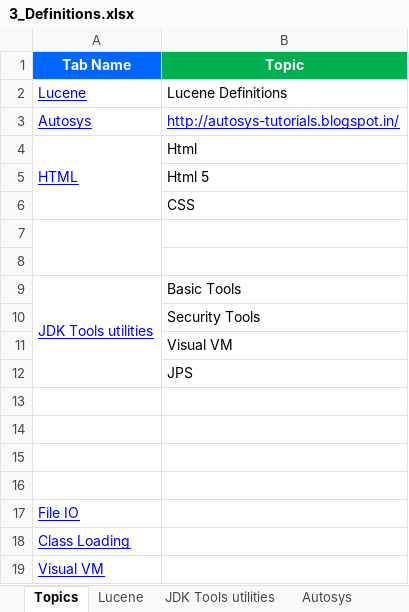
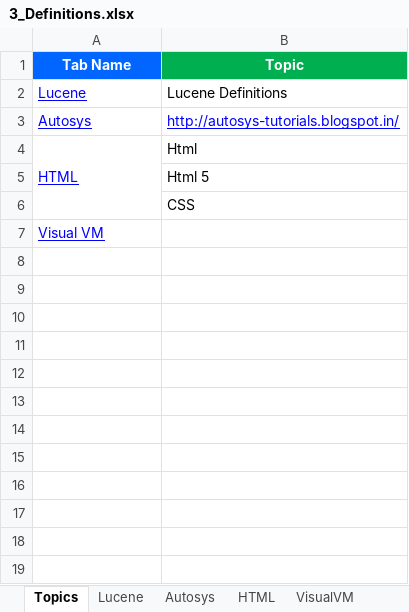
Before and after one commit to GDivya111/images, an Excel workbook: Definitions/3_Definitions.xlsx, sheet Topics, drawn as a sheet; values as stored, in another font and other column widths than the file's, no borders; the diff names each change by its address in the sheet, - before the commit and + after, or states it on an @@ line.

```diff
--- a/Definitions/3_Definitions.xlsx (sheet Topics)
+++ b/Definitions/3_Definitions.xlsx (sheet Topics)
-sheet tab: JDK Tools utilities
-row 7: (empty)
-row 8: (empty)
-row 9: JDK Tools utilities | Basic Tools
-row 10:  | Security Tools
-row 11:  | Visual VM
-row 12:  | JPS
-row 13: (empty)
-row 14: (empty)
-row 15: (empty)
-row 16: (empty)
-row 17: File IO
-row 18: Class Loading
```
Also changed, not shown: other sheet tabs, Definitions/2_Definitions.xlsx, Definitions/9_Definitions_Web_Services.xlsx, 8 other files.
